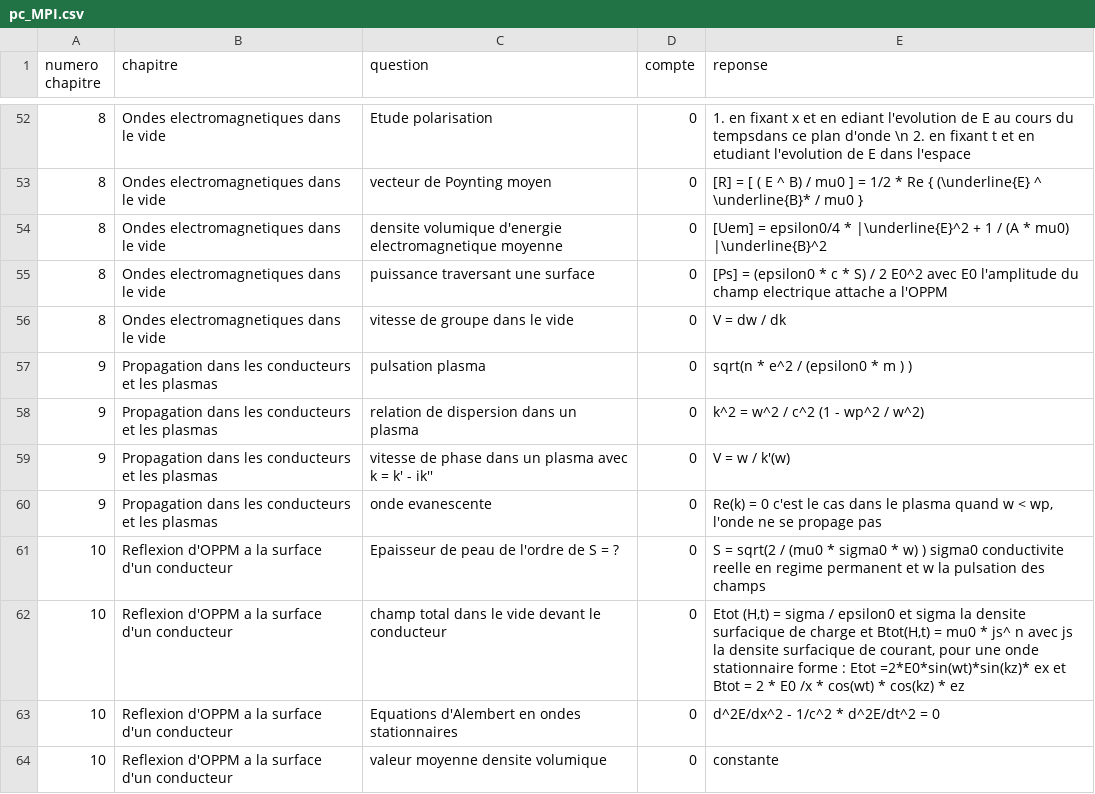
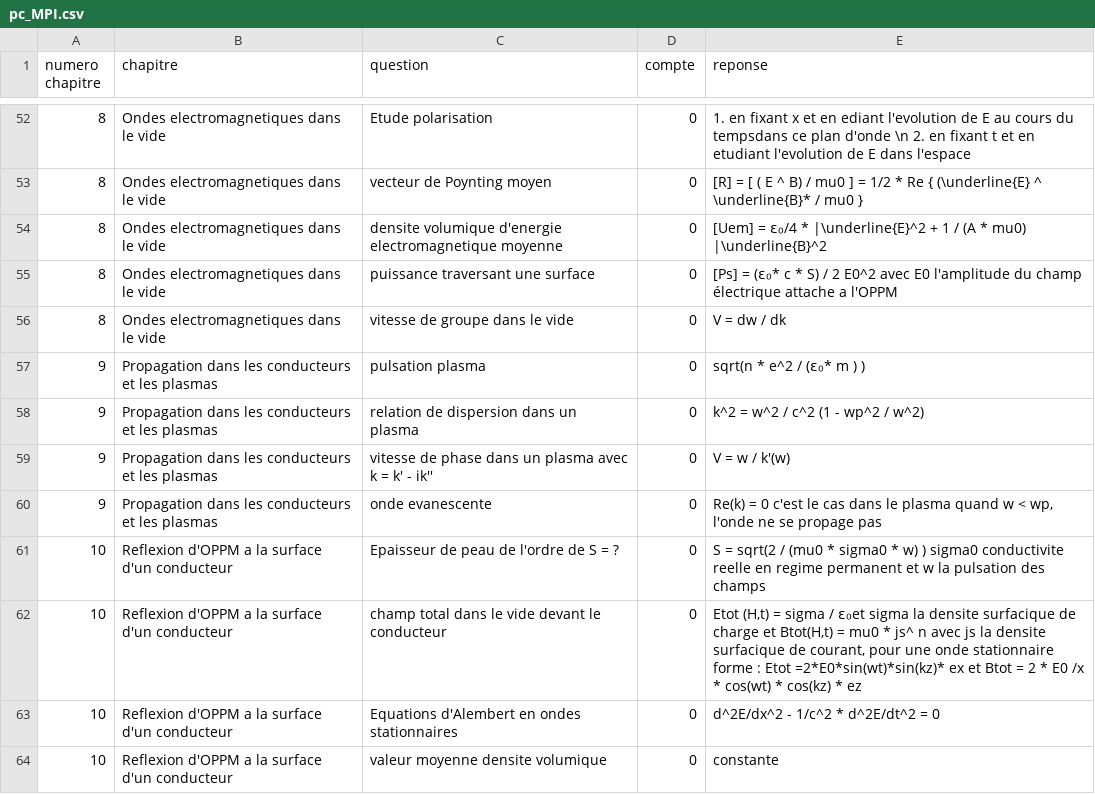
Before and after one commit to LCDG-tim-collab/question_math_mpi, a CSV file: pc_MPI.csv, drawn as a sheet; only a part is shown, gaps mark what is left out; the diff covers the shown part only.

```diff
--- a/pc_MPI.csv
+++ b/pc_MPI.csv
@@ -53,6 +53,6 @@ numero chapitre;chapitre;question;compte;reponse;
 8;Ondes electromagnetiques dans le vide;vecteur de Poynting moyen;0;[R] = [ ( E ^ B) / mu0 ] = 1/2 * Re { (\underline{E} ^ \underline{B}* / mu0 };
-8;Ondes electromagnetiques dans le vide;densite volumique d'energie electromagnetique moyenne;0;[Uem] = epsilon0/4 * |\underline{E}^2 + 1 / (A * mu0) |\underline{B}^2;
-8;Ondes electromagnetiques dans le vide;puissance traversant une surface;0;[Ps] = (epsilon0 * c * S) / 2 E0^2 avec E0 l'amplitude du champ electrique attache a l'OPPM;
+8;Ondes electromagnetiques dans le vide;densite volumique d'energie electromagnetique moyenne;0;[Uem] = ɛ₀/4 * |\underline{E}^2 + 1 / (A * mu0) |\underline{B}^2;
+8;Ondes electromagnetiques dans le vide;puissance traversant une surface;0;[Ps] = (ɛ₀* c * S) / 2 E0^2 avec E0 l'amplitude du champ électrique attache a l'OPPM;
 8;Ondes electromagnetiques dans le vide;vitesse de groupe dans le vide;0;V = dw / dk ;
-9;Propagation dans les conducteurs et les plasmas;pulsation plasma;0;sqrt(n * e^2 / (epsilon0 * m ) );
+9;Propagation dans les conducteurs et les plasmas;pulsation plasma;0;sqrt(n * e^2 / (ɛ₀* m ) );
 9;Propagation dans les conducteurs et les plasmas;relation de dispersion dans un plasma;0;k^2 = w^2 / c^2 (1 - wp^2 / w^2);
@@ -61,3 +61,3 @@ numero chapitre;chapitre;question;compte;reponse;
 10;Reflexion d'OPPM a la surface d'un conducteur ;Epaisseur de peau de l'ordre de S = ?;0;S = sqrt(2 / (mu0 * sigma0 * w) ) sigma0 conductivite reelle en regime permanent et w la pulsation des champs;
-10;Reflexion d'OPPM a la surface d'un conducteur ;champ total dans le vide devant le conducteur;0;Etot (H,t) = sigma / epsilon0 et sigma la densite surfacique de charge et Btot(H,t) = mu0 * js^ n avec js la densite surfacique de courant, pour une onde stationnaire forme : Etot =2*E0*sin(wt)*sin(kz)* ex et Btot = 2 * E0 /x * cos(wt) * cos(kz) * ez;
+10;Reflexion d'OPPM a la surface d'un conducteur ;champ total dans le vide devant le conducteur;0;Etot (H,t) = sigma / ɛ₀et sigma la densite surfacique de charge et Btot(H,t) = mu0 * js^ n avec js la densite surfacique de courant, pour une onde stationnaire forme : Etot =2*E0*sin(wt)*sin(kz)* ex et Btot = 2 * E0 /x * cos(wt) * cos(kz) * ez;
 10;Reflexion d'OPPM a la surface d'un conducteur ;Equations d'Alembert en ondes stationnaires;0;d^2E/dx^2 - 1/c^2 * d^2E/dt^2 = 0;
```
Also changed, not shown: 54 edited cells elsewhere in this file.
